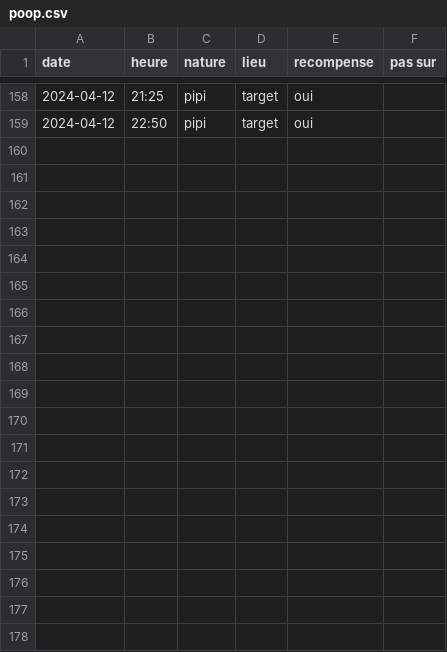
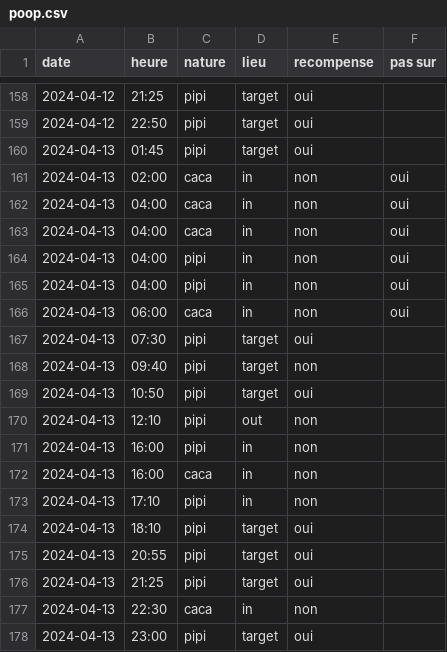
Before and after one commit to therealsemp/mydogtracker, a CSV file: data/poop.csv, drawn as a sheet; only a part is shown, gaps mark what is left out; the diff covers the shown part only; the diff names each change by its address in the sheet, - before the commit and + after, or states it on an @@ line.

Commit message:
2024-04-14 data

```diff
--- a/data/poop.csv
+++ b/data/poop.csv
+row 160: 2024-04-13 | 01:45 | pipi | target | oui
+row 161: 2024-04-13 | 02:00 | caca | in | non | oui
+row 162: 2024-04-13 | 04:00 | caca | in | non | oui
+row 163: 2024-04-13 | 04:00 | caca | in | non | oui
+row 164: 2024-04-13 | 04:00 | pipi | in | non | oui
+row 165: 2024-04-13 | 04:00 | pipi | in | non | oui
+row 166: 2024-04-13 | 06:00 | caca | in | non | oui
+row 167: 2024-04-13 | 07:30 | pipi | target | oui
+row 168: 2024-04-13 | 09:40 | pipi | target | non
+row 169: 2024-04-13 | 10:50 | pipi | target | oui
+row 170: 2024-04-13 | 12:10 | pipi | out | non
+row 171: 2024-04-13 | 16:00 | pipi | in | non
+row 172: 2024-04-13 | 16:00 | caca | in | non
+row 173: 2024-04-13 | 17:10 | pipi | in | non
+row 174: 2024-04-13 | 18:10 | pipi | target | oui
+row 175: 2024-04-13 | 20:55 | pipi | target | oui
+row 176: 2024-04-13 | 21:25 | pipi | target | oui
+row 177: 2024-04-13 | 22:30 | caca | in | non
+row 178: 2024-04-13 | 23:00 | pipi | target | oui
```
Also changed, not shown: 18 added rows elsewhere in this file, 1 other file.
